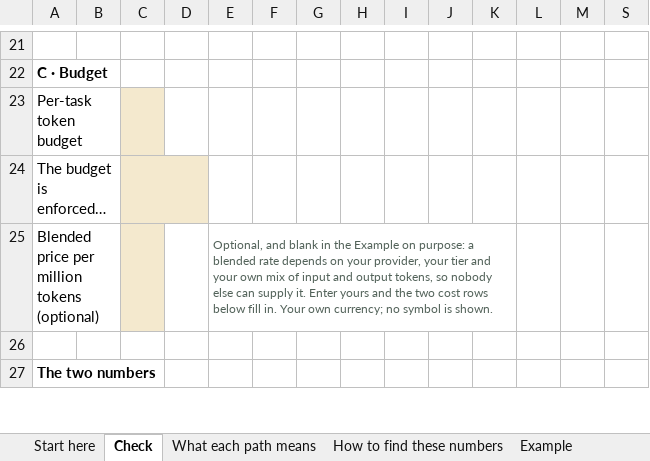
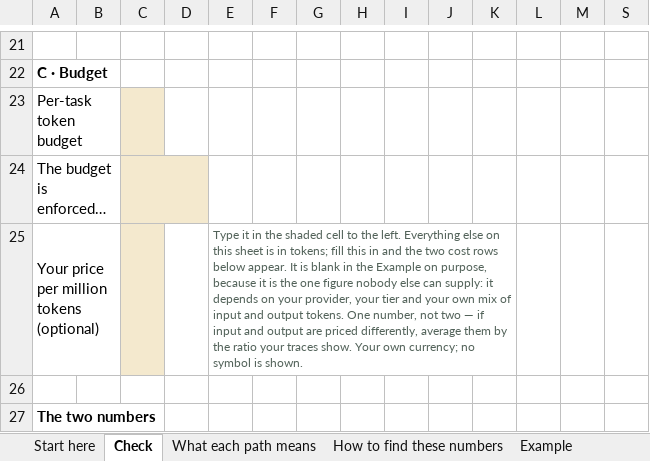
Before and after one commit to greetsunshine/thelivingcraftwebsite, an Excel workbook: public/downloads/rework-cost-check.xlsx, sheet Check, drawn as a sheet; only a part is shown, gaps mark what is left out; values as stored, in another font and other column widths than the file's, no borders; conditional formats not drawn; removed rows and columns are numbered as before the commit, all else as after; the diff names each change by its address in the sheet, - before the commit and + after, or states it on an @@ line.

```diff
--- a/public/downloads/rework-cost-check.xlsx (sheet Check)
+++ b/public/downloads/rework-cost-check.xlsx (sheet Check)
-row 25: Blended price per million tokens (optional) |  |  |  | Optional, and blank in the Example on purpose: a blended rate depends on your provider, your tier and your own mix of input and output tokens, so nobody else can supply it. Enter yours and the two cost rows below fill in. Your own currency; no symbol is shown.
+row 25: Your price per million tokens (optional) |  |  |  | Type it in the shaded cell to the left. Everything else on this sheet is in tokens; fill this in and the two cost rows below appear. It is blank in the Example on purpose, because it is the one figure nobody else can supply: it depends on your provider, your tier and your own mix of input and output tokens. One number, not two — if input and output are priced differently, average them by the ratio your traces show. Your own currency; no symbol is shown.
```
Also changed, not shown: sheet Example, 2 other files.
